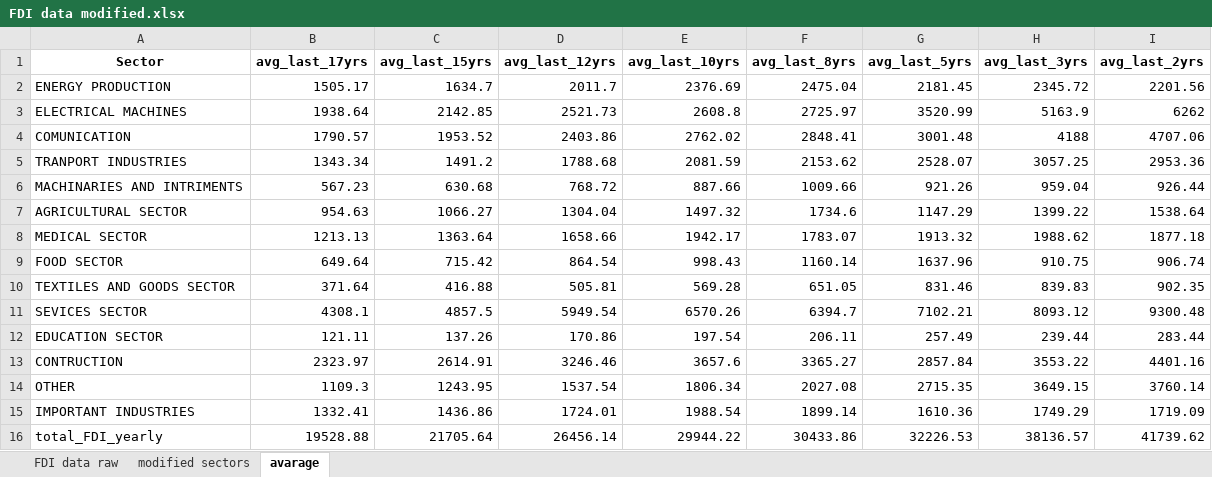
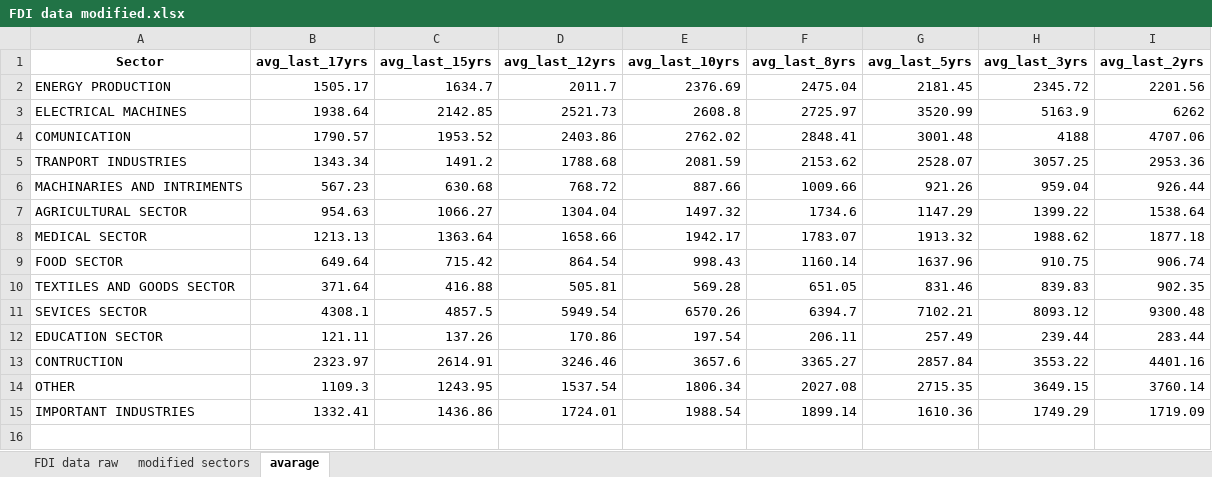
Before and after one commit to NeHaMoN/FD-investment-analysis, an Excel workbook: FDI data modified.xlsx, sheet avarage, drawn as a sheet; values as stored, in another font and other column widths than the file's, no borders; the diff names each change by its address in the sheet, - before the commit and + after, or states it on an @@ line.

```diff
--- a/FDI data modified.xlsx (sheet avarage)
+++ b/FDI data modified.xlsx (sheet avarage)
-row 16: total_FDI_yearly | 19528.88 | 21705.64 | 26456.14 | 29944.22 | 30433.86 | 32226.53 | 38136.57 | 41739.62
```
Also changed, not shown: sheet modified sectors, 4 other files.
